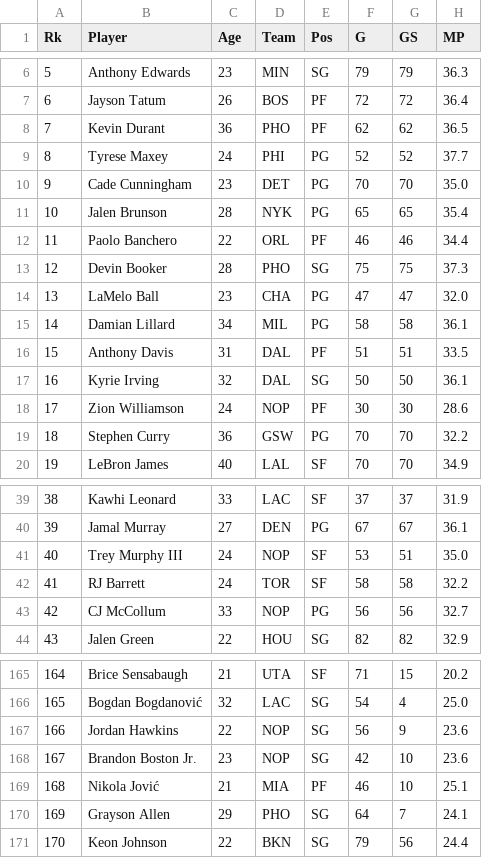
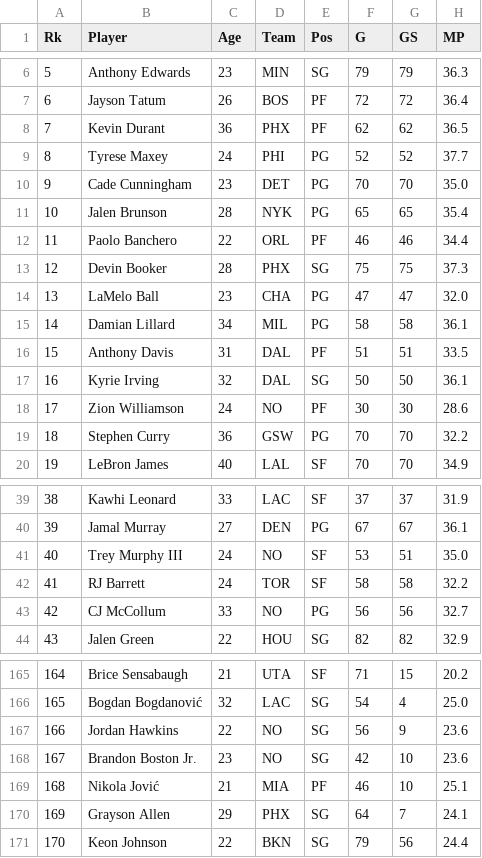
Before and after one commit to stephaustria/fantasy-basketball-draft-assistant, a CSV file: data/nba_fantasy_stats.csv, drawn as a sheet; only a part is shown, gaps mark what is left out; the diff covers the shown part only; the diff names each change by its address in the sheet, - before the commit and + after, or states it on an @@ line.

Commit message:
Updated Team Names on CSV file

```diff
--- a/data/nba_fantasy_stats.csv
+++ b/data/nba_fantasy_stats.csv
-D8 (Team): PHO
+D8 (Team): PHX
-D13 (Team): PHO
+D13 (Team): PHX
-D18 (Team): NOP
+D18 (Team): NO
-D41 (Team): NOP
+D41 (Team): NO
-D43 (Team): NOP
+D43 (Team): NO
-D167:D168 (Team): NOP
+D167:D168 (Team): NO
-D170 (Team): PHO
+D170 (Team): PHX
```
Also changed, not shown: 32 edited cells elsewhere in this file.
